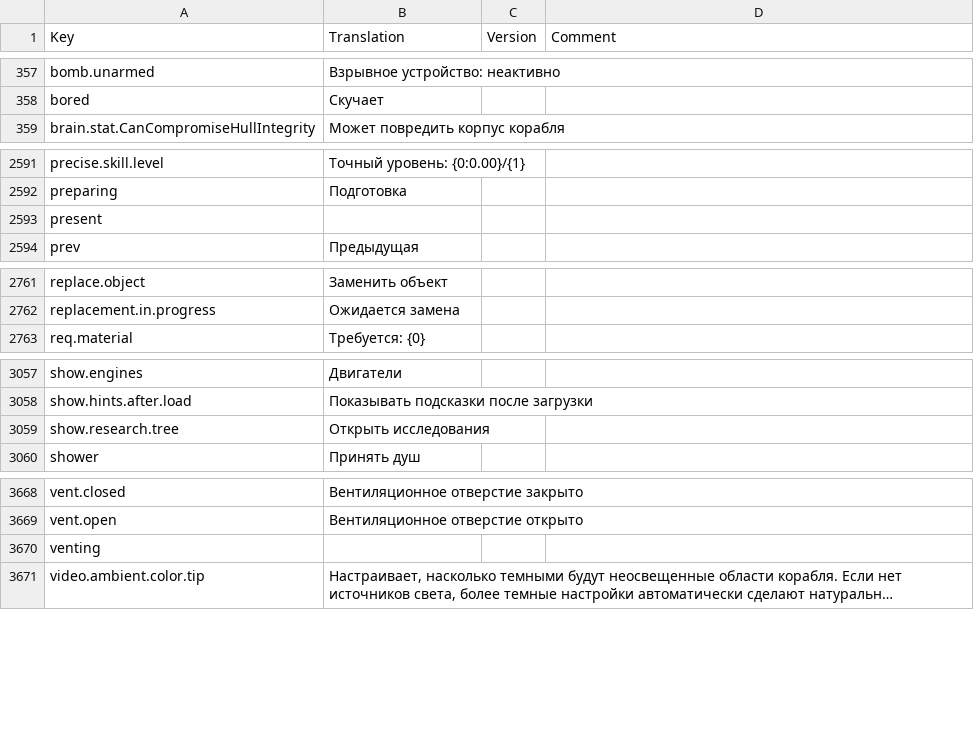
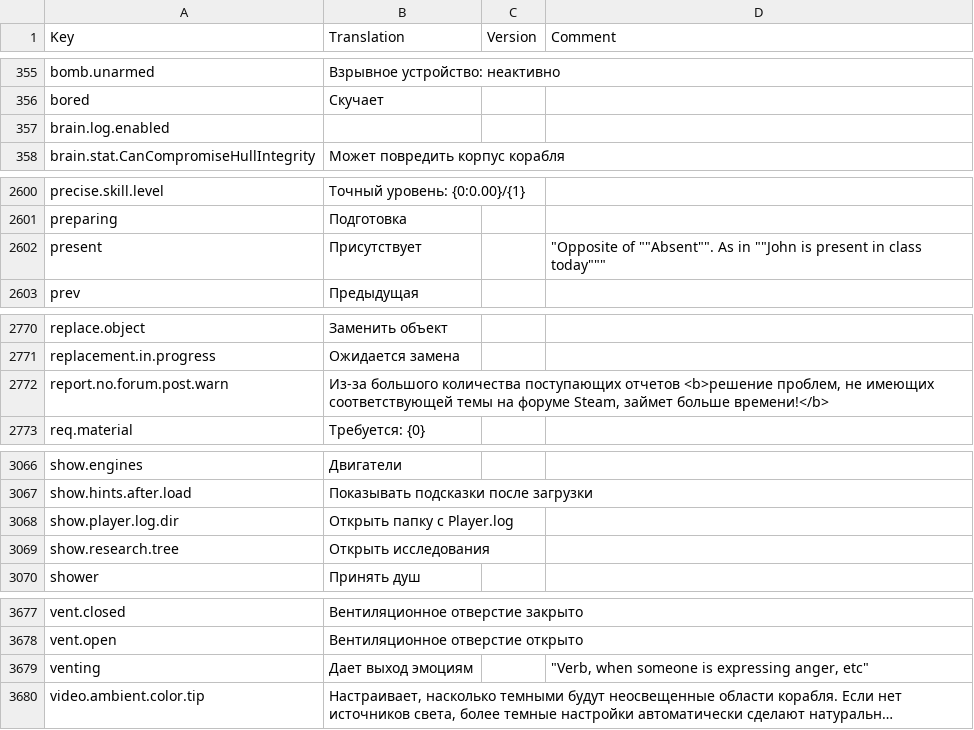
Before and after one commit to kodolinija/stardeus-translations, a CSV file: Translations/Russian.csv, drawn as a sheet; only a part is shown, gaps mark what is left out; long unchanged cells end in …; addresses are those after the commit; the diff covers the shown part only; the diff names each change by its address in the sheet, - before the commit and + after, or states it on an @@ line.

Commit message:
update translation to match v0.6.108.1261

```diff
--- a/Translations/Russian.csv
+++ b/Translations/Russian.csv
+row 357: brain.log.enabled
-B2602 (Translation): (empty)
+B2602 (Translation): Присутствует
-D2602 (Comment): (empty)
+D2602 (Comment): "Opposite of ""Absent"". As in ""John is present in class today"""
+row 2772: report.no.forum.post.warn | Из-за большого количества поступающих отчетов <b>решение проблем, не имеющих соответствующей темы на форуме Steam, займет больше времени!</b>
+row 3068: show.player.log.dir | Открыть папку с Player.log
-B3679 (Translation): (empty)
+B3679 (Translation): Дает выход эмоциям
-D3679 (Comment): (empty)
+D3679 (Comment): "Verb, when someone is expressing anger, etc"
```
Also changed, not shown: 10 added rows, 4 removed rows and 23 edited cells elsewhere in this file.
